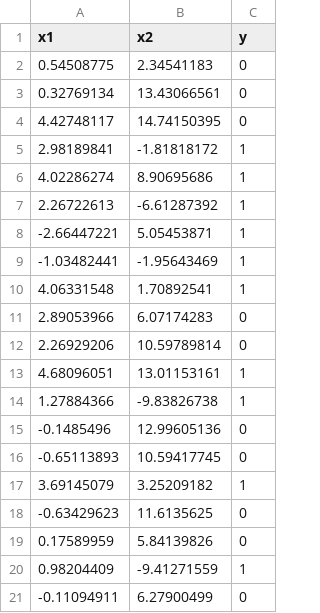
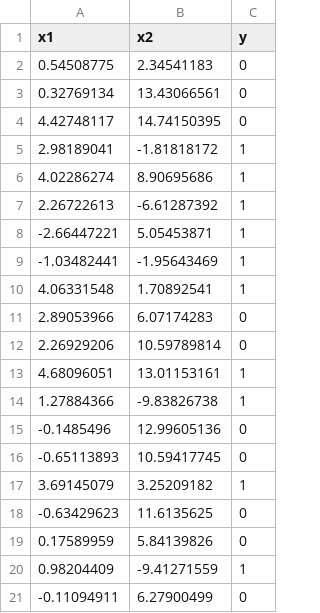
Before and after one commit to swfz/jupyter-docker, a CSV file: notebooks/s4_s4_data.csv, drawn as a sheet.

```diff
--- a/notebooks/s4_s4_data.csv
+++ b/notebooks/s4_s4_data.csv
@@ -4,3 +4,3 @@ x1,x2,y
 4.42748117,14.74150395,0
-2.98189841,-1.81818172,1
+2.98189041,-1.81818172,1
 4.02286274,8.90695686,1
```
Also changed, not shown: 6 other files.
